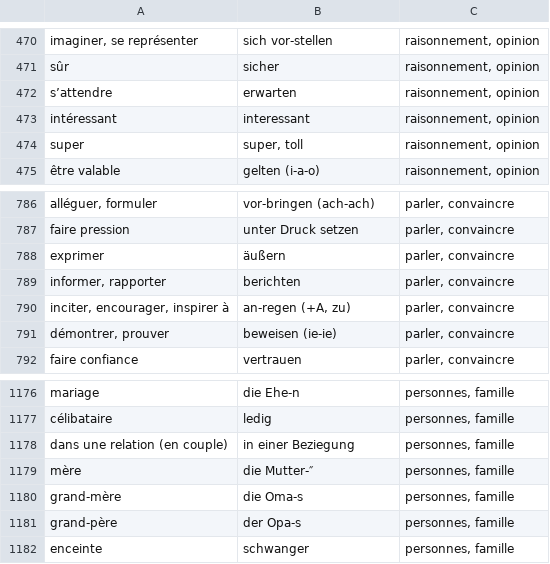
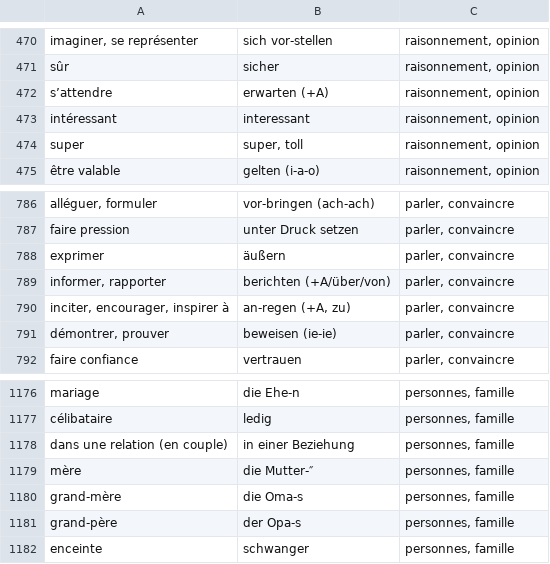
Before and after one commit to alexn11/anki-listes, a CSV file: worter-liste-decks.anki.csv, drawn as a sheet; only a part is shown, gaps mark what is left out.

```diff
--- a/worter-liste-decks.anki.csv
+++ b/worter-liste-decks.anki.csv
@@ -471,3 +471,3 @@ imaginer, se représenter;sich vor-stellen;raisonnement, opinion
 sûr;sicher;raisonnement, opinion
-s’attendre;erwarten;raisonnement, opinion
+s’attendre;erwarten (+A);raisonnement, opinion
 intéressant;interessant;raisonnement, opinion
@@ -788,3 +788,3 @@ faire pression;unter Druck setzen;parler, convaincre
 exprimer;äußern;parler, convaincre
-informer, rapporter;berichten;parler, convaincre
+informer, rapporter;berichten (+A/über/von);parler, convaincre
 inciter, encourager, inspirer à;an-regen (+A, zu);parler, convaincre
@@ -1177,3 +1177,3 @@ mariage;die Ehe-n;personnes, famille
 célibataire;ledig;personnes, famille
-dans une relation (en couple);in einer Beziegung;personnes, famille
+dans une relation (en couple);in einer Beziehung;personnes, famille
 mère;die Mutter-″;personnes, famille
```
Also changed, not shown: B1.anki.csv.
